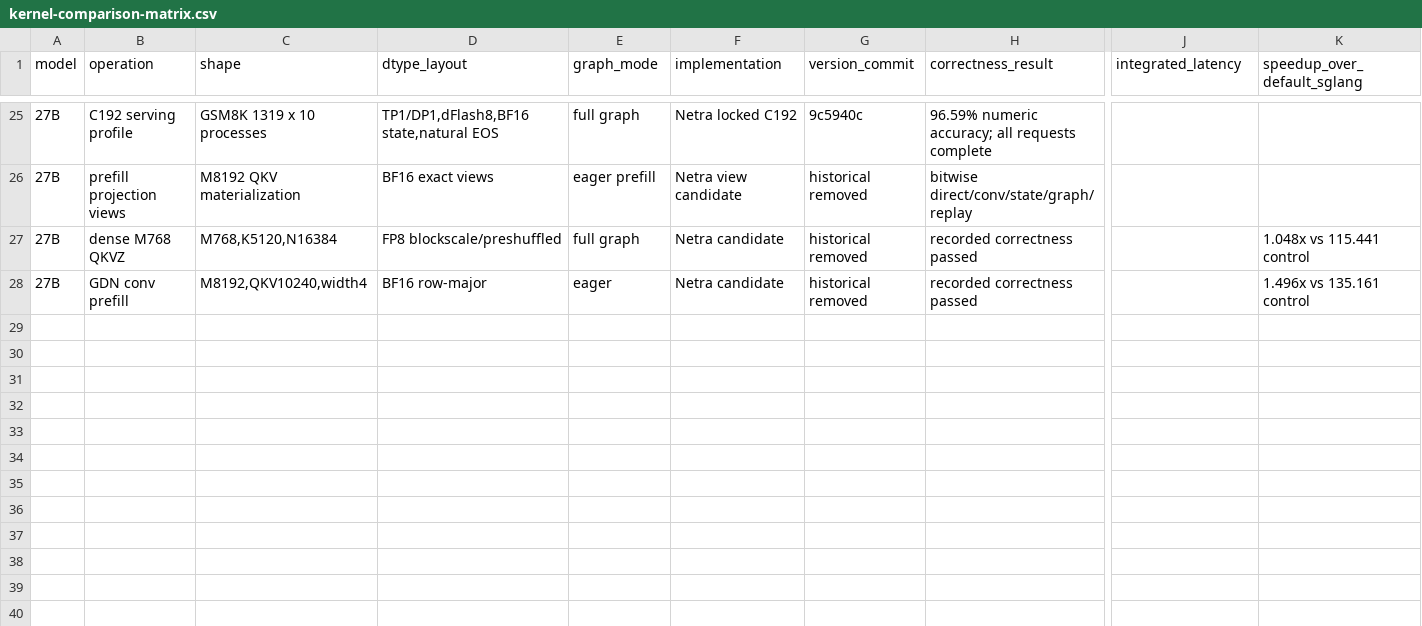
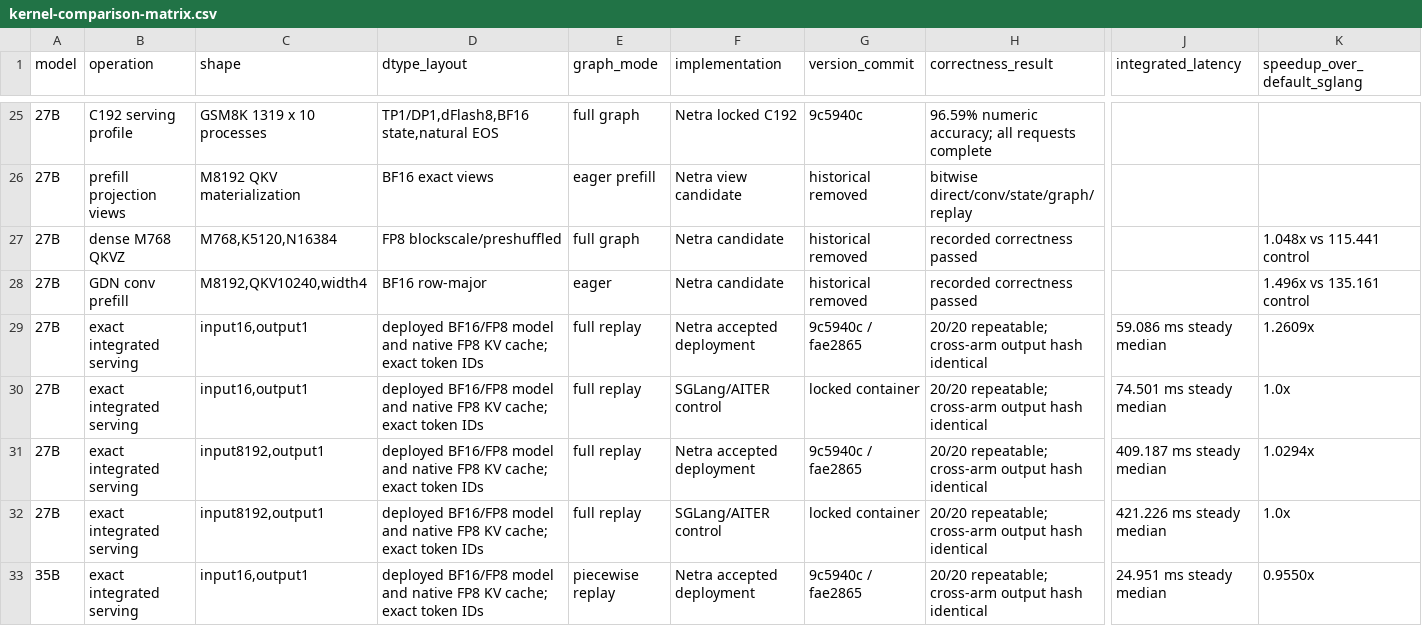
Before and after one commit to NetraRuntime/netra-kernel, a CSV file: docs/retrospectives/gfx950-qwen36-20260821/kernel-comparison-matrix.csv, drawn as a sheet; only a part is shown, gaps mark what is left out; rows hold the shown columns only; the diff covers the shown part only; the diff names each change by its address in the sheet, - before the commit and + after, or states it on an @@ line.

Commit message:
Complete gfx950 Qwen3.6 benchmark retrospective

```diff
--- a/docs/retrospectives/gfx950-qwen36-20260821/kernel-comparison-matrix.csv
+++ b/docs/retrospectives/gfx950-qwen36-20260821/kernel-comparison-matrix.csv
+row 29: 27B | exact integrated serving | input16,output1 | deployed BF16/FP8 model and native FP8 KV cache; exact token IDs | full replay | Netra accepted deployment | 9c5940c / fae2865 | 20/20 repeatable; cross-arm output hash identical | 59.086 ms steady median | 1.2609x
+row 30: 27B | exact integrated serving | input16,output1 | deployed BF16/FP8 model and native FP8 KV cache; exact token IDs | full replay | SGLang/AITER control | locked container | 20/20 repeatable; cross-arm output hash identical | 74.501 ms steady median | 1.0x
+row 31: 27B | exact integrated serving | input8192,output1 | deployed BF16/FP8 model and native FP8 KV cache; exact token IDs | full replay | Netra accepted deployment | 9c5940c / fae2865 | 20/20 repeatable; cross-arm output hash identical | 409.187 ms steady median | 1.0294x
+row 32: 27B | exact integrated serving | input8192,output1 | deployed BF16/FP8 model and native FP8 KV cache; exact token IDs | full replay | SGLang/AITER control | locked container | 20/20 repeatable; cross-arm output hash identical | 421.226 ms steady median | 1.0x
+row 33: 35B | exact integrated serving | input16,output1 | deployed BF16/FP8 model and native FP8 KV cache; exact token IDs | piecewise replay | Netra accepted deployment | 9c5940c / fae2865 | 20/20 repeatable; cross-arm output hash identical | 24.951 ms steady median | 0.9550x
```
Also changed, not shown: 5 added rows elsewhere in this file, docs/retrospectives/gfx950-qwen36-20260821/benchmark-coverage.csv, docs/retrospectives/gfx950-qwen36-20260821/competitor-eligibility.csv, 21 other files.
